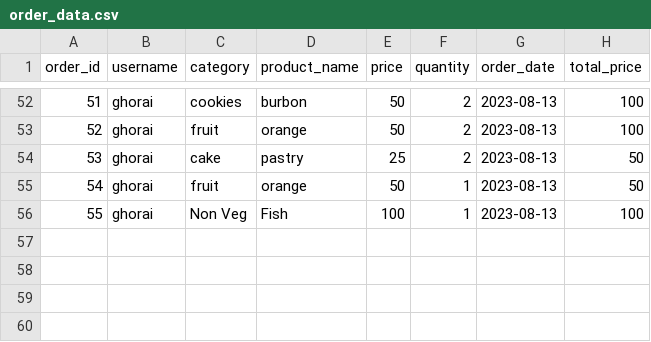
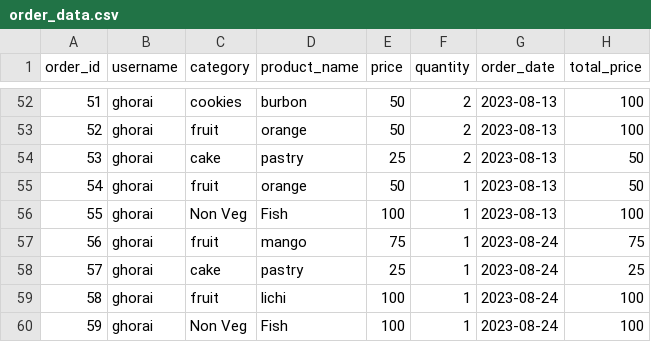
Before and after one commit to soumyadipghorai/ecommerce-app, a CSV file: static/data/order_data.csv, drawn as a sheet; only a part is shown, gaps mark what is left out; the diff names each change by its address in the sheet, - before the commit and + after, or states it on an @@ line.

```diff
--- a/static/data/order_data.csv
+++ b/static/data/order_data.csv
+row 57: 56 | ghorai | fruit | mango | 75 | 1 | 2023-08-24 | 75
+row 58: 57 | ghorai | cake | pastry | 25 | 1 | 2023-08-24 | 25
+row 59: 58 | ghorai | fruit | lichi | 100 | 1 | 2023-08-24 | 100
+row 60: 59 | ghorai | Non Veg | Fish | 100 | 1 | 2023-08-24 | 100
```
Also changed, not shown: 41 other files.
